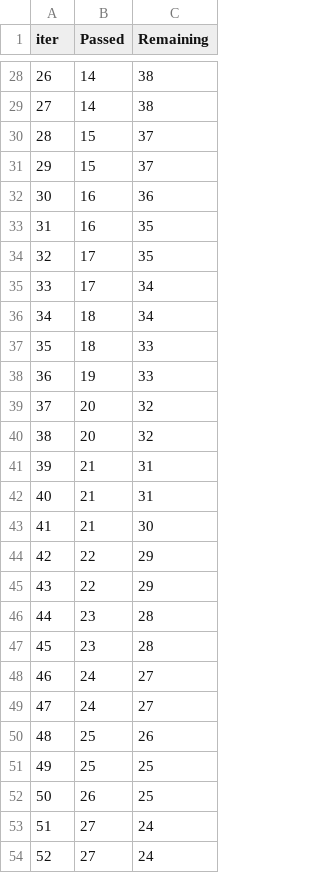
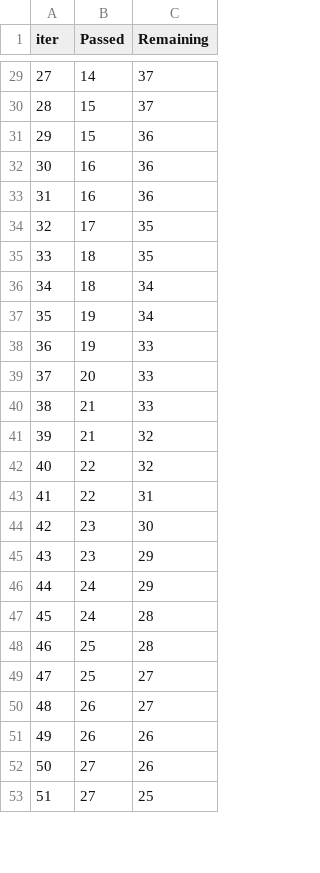
Before and after one commit to AyushSahu74/ML_Project, a TSV file: catboost_info/time_left.tsv, drawn as a sheet; only a part is shown, gaps mark what is left out; removed rows and columns are numbered as before the commit, all else as after; the diff covers the shown part only; the diff names each change by its address in the sheet, - before the commit and + after, or states it on an @@ line.

```diff
--- a/catboost_info/time_left.tsv
+++ b/catboost_info/time_left.tsv
@@ column A (iter) renumbered between rows 5 and 100 @@
-C29 (Remaining): 38
+C29 (Remaining): 37
-row 29: 27 | 14 | 38
-C31 (Remaining): 37
+C31 (Remaining): 36
-C33 (Remaining): 35
+C33 (Remaining): 36
-row 35: 33 | 17 | 34
+row 35: 33 | 18 | 35
-row 37: 35 | 18 | 33
+row 37: 35 | 19 | 34
-C39 (Remaining): 32
+C39 (Remaining): 33
-row 40: 38 | 20 | 32
-C40 (Remaining): 31
+C40 (Remaining): 33
-C41 (Remaining): 31
+C41 (Remaining): 32
-row 43: 41 | 21 | 30
-C42 (Remaining): 29
+C42 (Remaining): 32
-C43 (Remaining): 29
+C43 (Remaining): 31
-C44 (Remaining): 28
+C44 (Remaining): 30
-C45 (Remaining): 28
+C45 (Remaining): 29
-C46 (Remaining): 27
+C46 (Remaining): 29
-C47 (Remaining): 27
+C47 (Remaining): 28
-C48 (Remaining): 26
+C48 (Remaining): 28
-C49:C50 (Remaining): 25
+C49:C50 (Remaining): 27
+row 51: 49 | 26 | 26
-C52 (Remaining): 24
+C52 (Remaining): 26
-C53 (Remaining): 24
+C53 (Remaining): 25
```
Also changed, not shown: 9 added rows, 7 removed rows and 55 edited cells elsewhere in this file, 9 other files.
